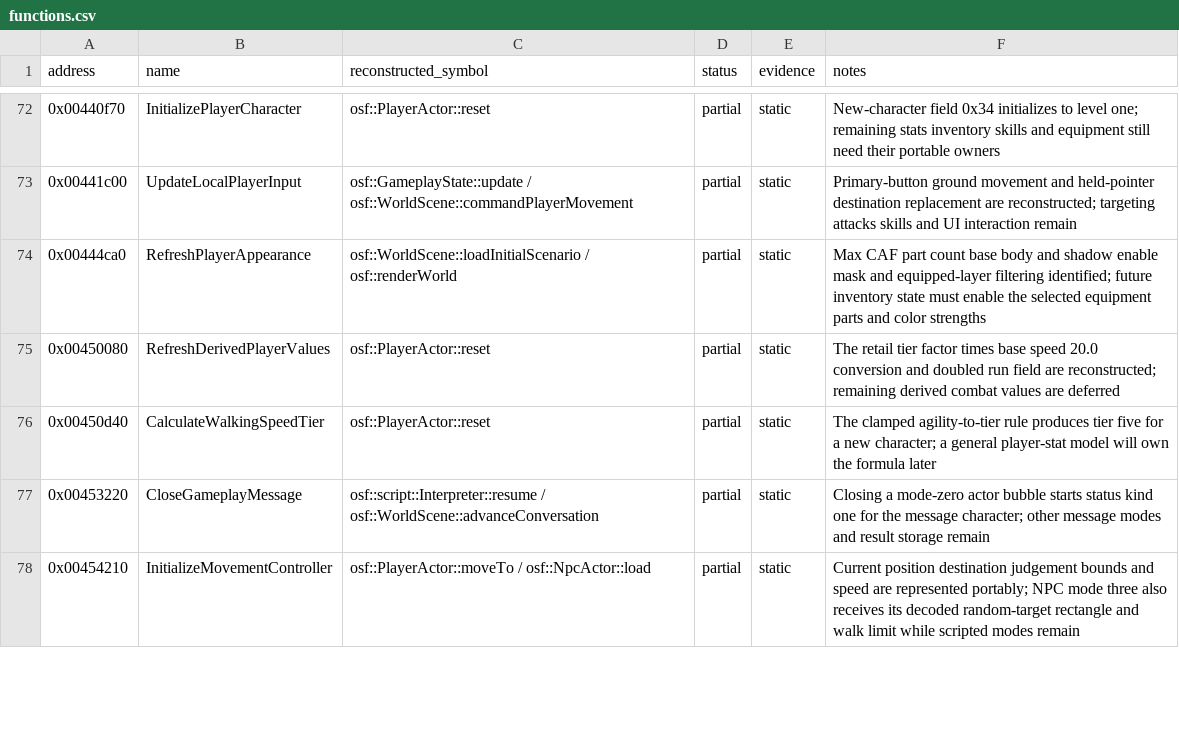
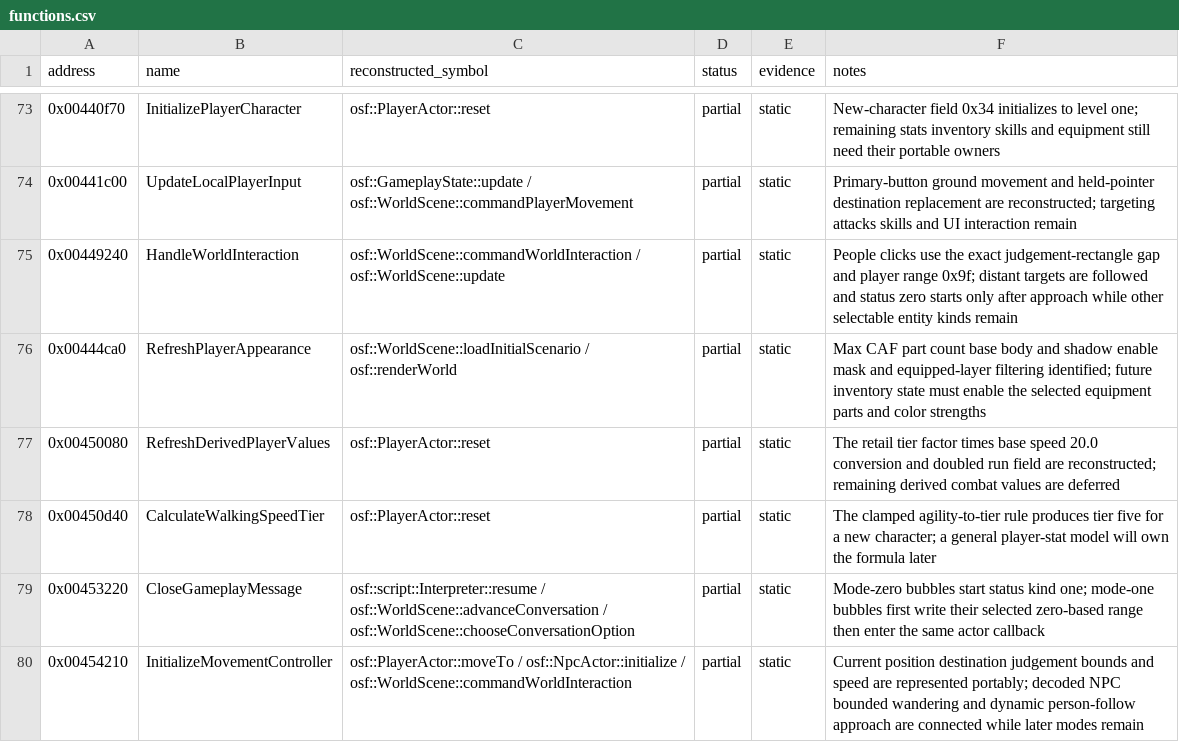
Before and after one commit to RednibCoding/OpenShadowFlare, a CSV file: src/SF_EXE/reverse/functions.csv, drawn as a sheet; only a part is shown, gaps mark what is left out; the diff covers the shown part only.

Commit message:
Restore retail NPC auto-approach, smooth scrolling, and companion dialogue choices

```diff
--- a/src/SF_EXE/reverse/functions.csv
+++ b/src/SF_EXE/reverse/functions.csv
@@ -73,2 +74,3 @@ address,name,reconstructed_symbol,status,evidence,notes
 0x00441c00,UpdateLocalPlayerInput,osf::GameplayState::update / osf::WorldScene::commandPlayerMovement,partial,static,Primary-button ground movement and held-pointer destination replacement are reconstructed; targeting attacks skills and UI interaction remain
+0x00449240,HandleWorldInteraction,osf::WorldScene::commandWorldInteraction / osf::WorldScene::update,partial,static,People clicks use the exact judgement-rectangle gap and player range 0x9f; distant targets are followed and status zero starts only after approach while other selectable entity kinds remain
 0x00444ca0,RefreshPlayerAppearance,osf::WorldScene::loadInitialScenario / osf::renderWorld,partial,static,Max CAF part count base body and shadow enable mask and equipped-layer filtering identified; future inventory state must enable the selected equipment parts and color strengths
@@ -76,3 +78,3 @@ address,name,reconstructed_symbol,status,evidence,notes
 0x00450d40,CalculateWalkingSpeedTier,osf::PlayerActor::reset,partial,static,The clamped agility-to-tier rule produces tier five for a new character; a general player-stat model will own the formula later
-0x00453220,CloseGameplayMessage,osf::script::Interpreter::resume / osf::WorldScene::advanceConversation,partial,static,Closing a mode-zero actor bubble starts status kind one for the message character; other message modes and result storage remain
-0x00454210,InitializeMovementController,osf::PlayerActor::moveTo / osf::NpcActor::load,partial,static,Current position destination judgement bounds and speed are represented portably; NPC mode three also receives its decoded random-target rectangle and walk limit while scripted modes remain
+0x00453220,CloseGameplayMessage,osf::script::Interpreter::resume / osf::WorldScene::advanceConversation / osf::WorldScene::chooseConversationOption,partial,static,Mode-zero bubbles start status kind one; mode-one bubbles first write their selected zero-based range then enter the same actor callback
+0x00454210,InitializeMovementController,osf::PlayerActor::moveTo / osf::NpcActor::initialize / osf::WorldScene::commandWorldInteraction,partial,static,Current position destination judgement bounds and speed are represented portably; decoded NPC bounded wandering and dynamic person-follow approach are connected while later modes remain
```
Also changed, not shown: 1 added row and 8 edited cells elsewhere in this file, 29 other files.
